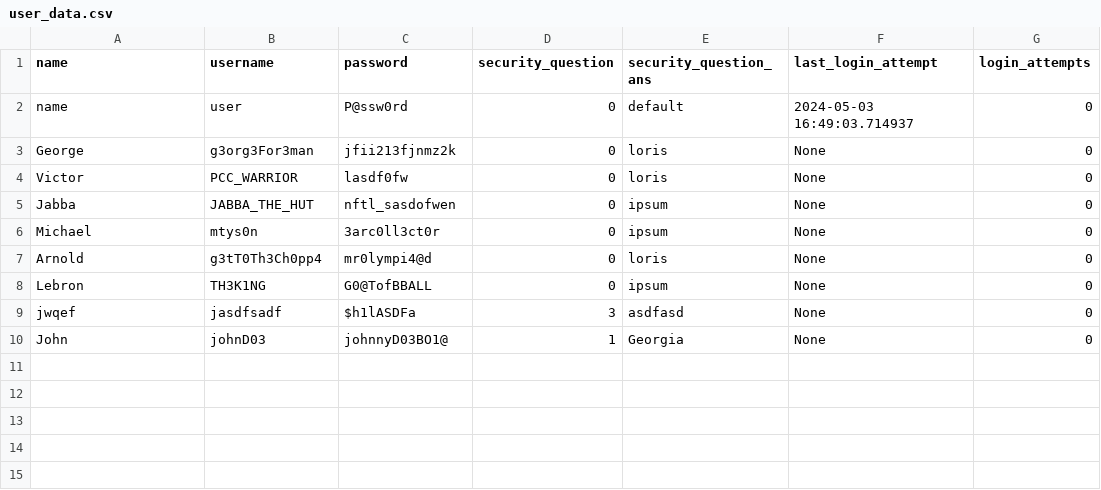
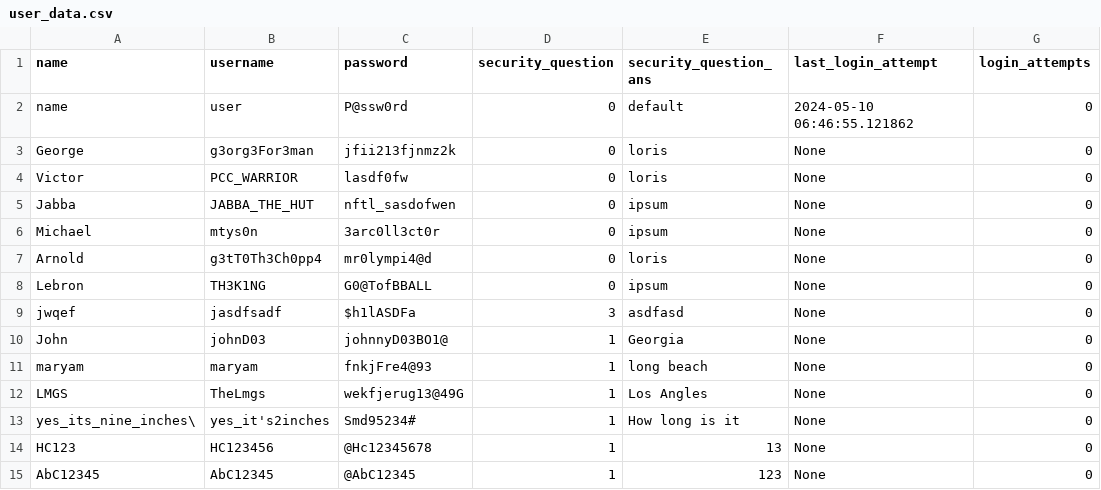
Before and after one commit to chithebot/LMG-Inventory-Management-System, a CSV file: data/user_data.csv, drawn as a sheet.

Commit message:
Changed user data and user database for User class rework.

```diff
--- a/data/user_data.csv
+++ b/data/user_data.csv
@@ -1,3 +1,3 @@
 name,username,password,security_question,security_question_ans,last_login_attempt,login_attempts
-name,user,P@ssw0rd,0,default,2024-05-03 16:49:03.714937,0
+name,user,P@ssw0rd,0,default,2024-05-10 06:46:55.121862,0
 George,g3org3For3man,jfii213fjnmz2k,0,loris,None,0
@@ -10 +10,6 @@ jwqef,jasdfsadf,$h1lASDFa,3,asdfasd,None,0
 John,johnD03,johnnyD03BO1@,1,Georgia,None,0
+maryam,maryam,fnkjFre4@93,1,long beach,None,0
+LMGS,TheLmgs,wekfjerug13@49G,1,Los Angles,None,0
+yes_its_nine_inches\,yes_it's2inches,Smd95234#,1,How long is it,None,0
+HC123,HC123456,@Hc12345678,1,13,None,0
+AbC12345,AbC12345,@AbC12345,1,123,None,0
```
Also changed, not shown: 2 other files.
